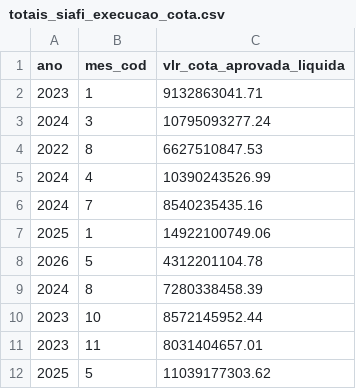
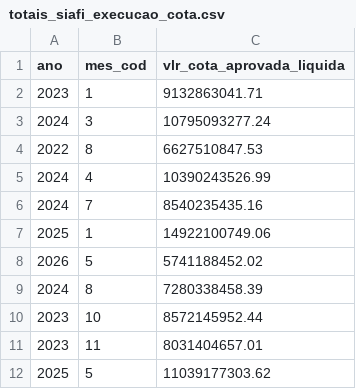
Before and after one commit to splor-mg/dados-totais-armazem-siafi, a CSV file: data/totais_siafi_execucao_cota.csv, drawn as a sheet; only a part is shown; the diff covers the shown part only.

```diff
--- a/data/totais_siafi_execucao_cota.csv
+++ b/data/totais_siafi_execucao_cota.csv
@@ -7,3 +7,3 @@ ano,mes_cod,vlr_cota_aprovada_liquida
 2025,1,14922100749.06
-2026,5,4312201104.78
+2026,5,5741188452.02
 2024,8,7280338458.39
```
Also changed, not shown: 173 moved rows elsewhere in this file, data-raw/totais_siafi_execucao_cota_current.csv, data-raw/totais_siafi_execucao_current.csv, 5 other files.
